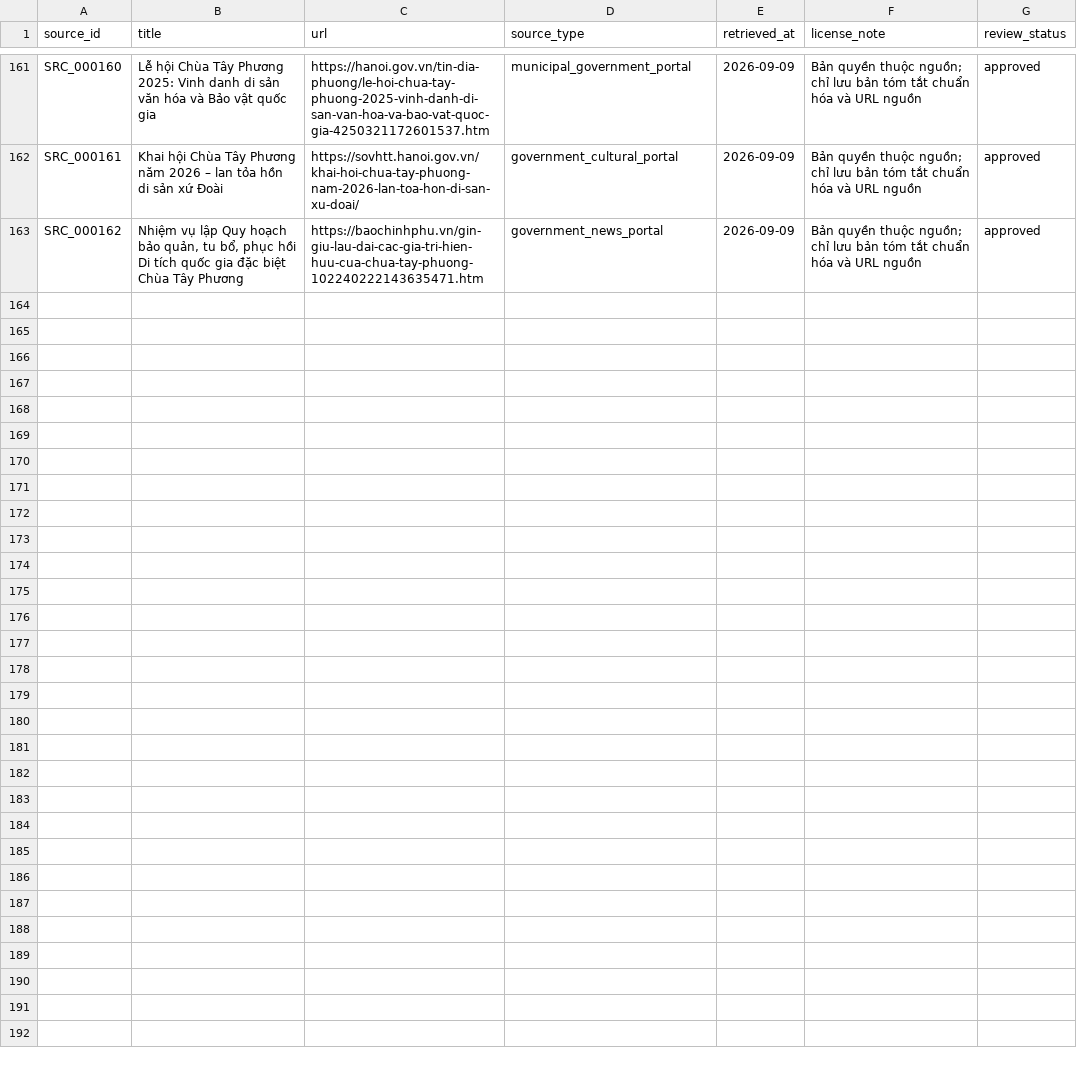
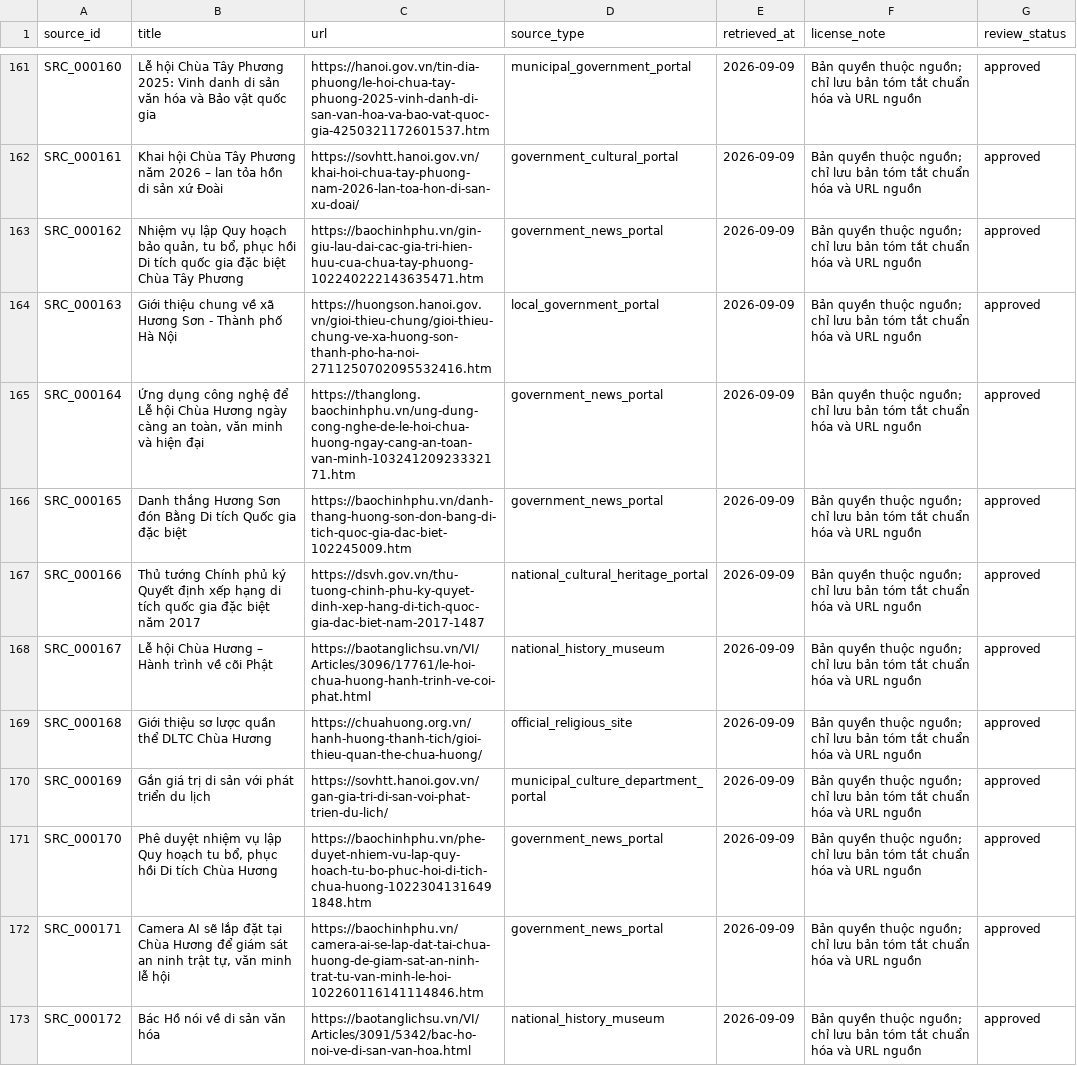
Before and after one commit to doantien03/hanoiqa-gretriever, a CSV file: dataset/hanoiqa/master/sources.csv, drawn as a sheet; only a part is shown, gaps mark what is left out.

```diff
--- a/dataset/hanoiqa/master/sources.csv
+++ b/dataset/hanoiqa/master/sources.csv
@@ -163 +163,11 @@ SRC_000161,Khai hội Chùa Tây Phương năm 2026 – lan tỏa hồn di sản
 SRC_000162,"Nhiệm vụ lập Quy hoạch bảo quản, tu bổ, phục hồi Di tích quốc gia đặc biệt Chùa Tây Phương",https://baochinhphu.vn/gin-giu-lau-dai-cac-gia-tri-hien-huu-cua-chua-tay-phuong-102240222143635471.htm,government_news_portal,2026-09-09,Bản quyền thuộc nguồn; chỉ lưu bản tóm tắt chuẩn hóa và URL nguồn,approved
+SRC_000163,Giới thiệu chung về xã Hương Sơn - Thành phố Hà Nội,https://huongson.hanoi.gov.vn/gioi-thieu-chung/gioi-thieu-chung-ve-xa-huong-son-thanh-pho-ha-noi-2711250702095532416.htm,local_government_portal,2026-09-09,Bản quyền thuộc nguồn; chỉ lưu bản tóm tắt chuẩn hóa và URL nguồn,approved
+SRC_000164,"Ứng dụng công nghệ để Lễ hội Chùa Hương ngày càng an toàn, văn minh và hiện đại",https://thanglong.baochinhphu.vn/ung-dung-cong-nghe-de-le-hoi-chua-huong-ngay-cang-an-toan-van-minh-10324120923332171.htm,government_news_portal,2026-09-09,Bản quyền thuộc nguồn; chỉ lưu bản tóm tắt chuẩn hóa và URL nguồn,approved
+SRC_000165,Danh thắng Hương Sơn đón Bằng Di tích Quốc gia đặc biệt,https://baochinhphu.vn/danh-thang-huong-son-don-bang-di-tich-quoc-gia-dac-biet-102245009.htm,government_news_portal,2026-09-09,Bản quyền thuộc nguồn; chỉ lưu bản tóm tắt chuẩn hóa và URL nguồn,approved
+SRC_000166,Thủ tướng Chính phủ ký Quyết định xếp hạng di tích quốc gia đặc biệt năm 2017,https://dsvh.gov.vn/thu-tuong-chinh-phu-ky-quyet-dinh-xep-hang-di-tich-quoc-gia-dac-biet-nam-2017-1487,national_cultural_heritage_portal,2026-09-09,Bản quyền thuộc nguồn; chỉ lưu bản tóm tắt chuẩn hóa và URL nguồn,approved
+SRC_000167,Lễ hội Chùa Hương – Hành trình về cõi Phật,https://baotanglichsu.vn/VI/Articles/3096/17761/le-hoi-chua-huong-hanh-trinh-ve-coi-phat.html,national_history_museum,2026-09-09,Bản quyền thuộc nguồn; chỉ lưu bản tóm tắt chuẩn hóa và URL nguồn,approved
+SRC_000168,Giới thiệu sơ lược quần thể DLTC Chùa Hương,https://chuahuong.org.vn/hanh-huong-thanh-tich/gioi-thieu-quan-the-chua-huong/,official_religious_site,2026-09-09,Bản quyền thuộc nguồn; chỉ lưu bản tóm tắt chuẩn hóa và URL nguồn,approved
+SRC_000169,Gắn giá trị di sản với phát triển du lịch,https://sovhtt.hanoi.gov.vn/gan-gia-tri-di-san-voi-phat-trien-du-lich/,municipal_culture_department_portal,2026-09-09,Bản quyền thuộc nguồn; chỉ lưu bản tóm tắt chuẩn hóa và URL nguồn,approved
+SRC_000170,"Phê duyệt nhiệm vụ lập Quy hoạch tu bổ, phục hồi Di tích Chùa Hương",https://baochinhphu.vn/phe-duyet-nhiem-vu-lap-quy-hoach-tu-bo-phuc-hoi-di-tich-chua-huong-10223041316491848.htm,government_news_portal,2026-09-09,Bản quyền thuộc nguồn; chỉ lưu bản tóm tắt chuẩn hóa và URL nguồn,approved
+SRC_000171,"Camera AI sẽ lắp đặt tại Chùa Hương để giám sát an ninh trật tự, văn minh lễ hội",https://baochinhphu.vn/camera-ai-se-lap-dat-tai-chua-huong-de-giam-sat-an-ninh-trat-tu-van-minh-le-hoi-102260116141114846.htm,government_news_portal,2026-09-09,Bản quyền thuộc nguồn; chỉ lưu bản tóm tắt chuẩn hóa và URL nguồn,approved
+SRC_000172,Bác Hồ nói về di sản văn hóa,https://baotanglichsu.vn/VI/Articles/3091/5342/bac-ho-noi-ve-di-san-van-hoa.html,national_history_museum,2026-09-09,Bản quyền thuộc nguồn; chỉ lưu bản tóm tắt chuẩn hóa và URL nguồn,approved
```
Also changed, not shown: dataset/hanoiqa/master/edges.csv, dataset/hanoiqa/master/evidence.csv, 8 other files.
